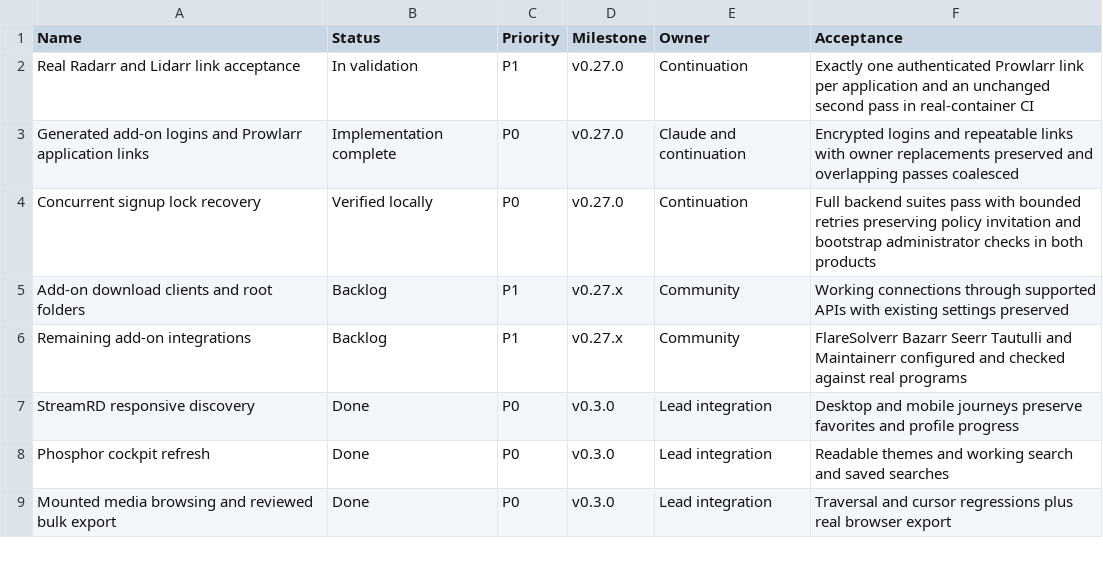
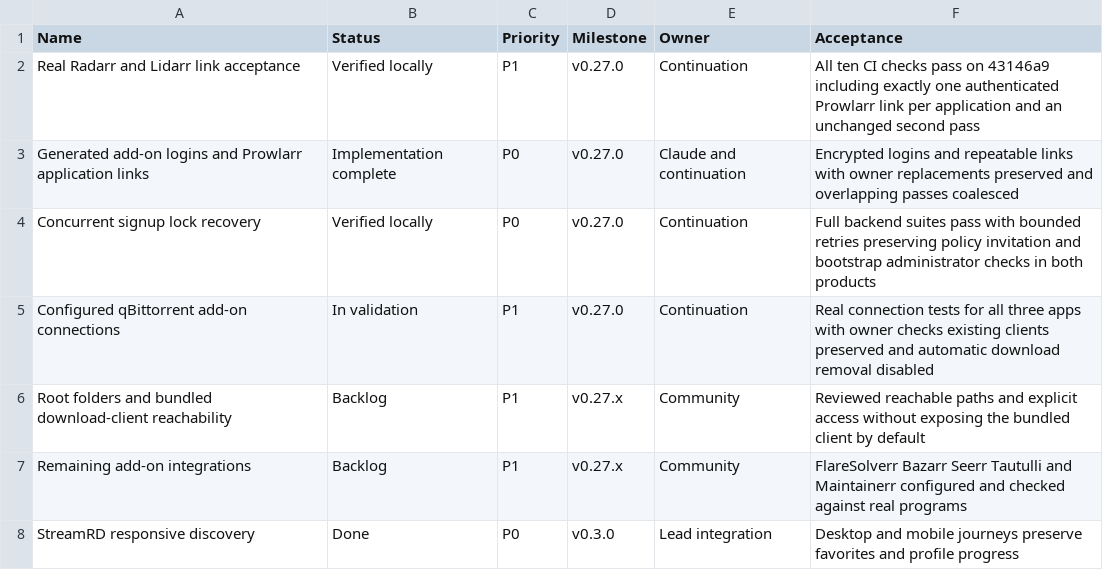
Before and after one commit to Installation-04/StreamRD, a CSV file: docs/product/tasks.csv, drawn as a sheet; only a part is shown; the shorter side is filled out with more unchanged rows.

Commit message:
feat: connect configured qBittorrent clients to add-ons

```diff
--- a/docs/product/tasks.csv
+++ b/docs/product/tasks.csv
@@ -1,6 +1,7 @@
 Name,Status,Priority,Milestone,Owner,Acceptance
-Real Radarr and Lidarr link acceptance,In validation,P1,v0.27.0,Continuation,Exactly one authenticated Prowlarr link per application and an unchanged second pass in real-container CI
+Real Radarr and Lidarr link acceptance,Verified locally,P1,v0.27.0,Continuation,All ten CI checks pass on 43146a9 including exactly one authenticated Prowlarr link per application and an unchanged second pass
 Generated add-on logins and Prowlarr application links,Implementation complete,P0,v0.27.0,Claude and continuation,Encrypted logins and repeatable links with owner replacements preserved and overlapping passes coalesced
 Concurrent signup lock recovery,Verified locally,P0,v0.27.0,Continuation,Full backend suites pass with bounded retries preserving policy invitation and bootstrap administrator checks in both products
-Add-on download clients and root folders,Backlog,P1,v0.27.x,Community,Working connections through supported APIs with existing settings preserved
+Configured qBittorrent add-on connections,In validation,P1,v0.27.0,Continuation,Real connection tests for all three apps with owner checks existing clients preserved and automatic download removal disabled
+Root folders and bundled download-client reachability,Backlog,P1,v0.27.x,Community,Reviewed reachable paths and explicit access without exposing the bundled client by default
 Remaining add-on integrations,Backlog,P1,v0.27.x,Community,FlareSolverr Bazarr Seerr Tautulli and Maintainerr configured and checked against real programs
```
Also changed, not shown: 12 other files.
